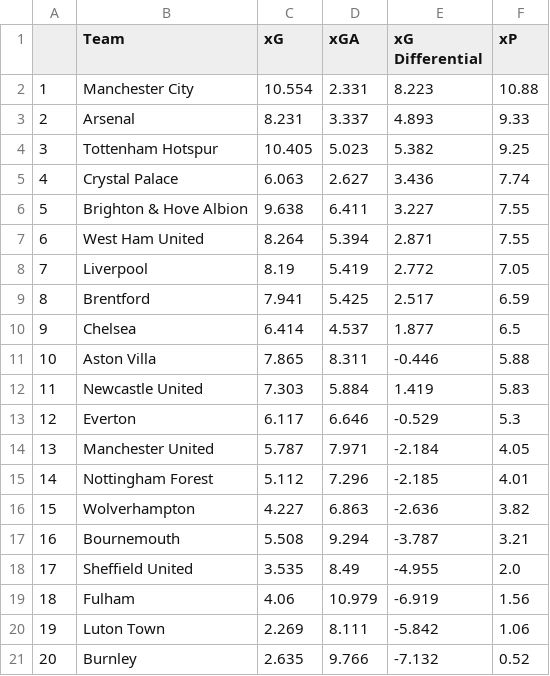
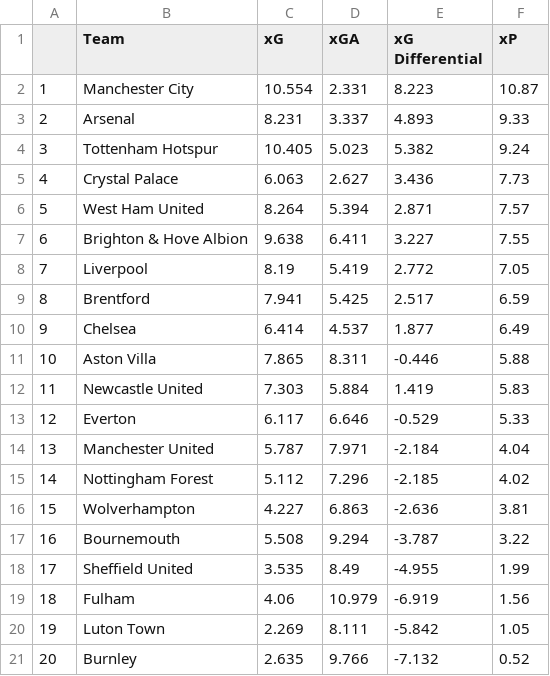
Before and after one commit to Harrison-Ward/xG, a CSV file: assets/full_table.csv, drawn as a sheet.

Commit message:
Auto-commit all assets

```diff
--- a/assets/full_table.csv
+++ b/assets/full_table.csv
@@ -1,21 +1,21 @@
 ,Team,xG,xGA,xG Differential,xP
-1,Manchester City,10.554,2.331,8.223,10.88
+1,Manchester City,10.554,2.331,8.223,10.87
 2,Arsenal,8.231,3.337,4.893,9.33
-3,Tottenham Hotspur,10.405,5.023,5.382,9.25
-4,Crystal Palace,6.063,2.627,3.436,7.74
-5,Brighton & Hove Albion,9.638,6.411,3.227,7.55
-6,West Ham United,8.264,5.394,2.871,7.55
+3,Tottenham Hotspur,10.405,5.023,5.382,9.24
+4,Crystal Palace,6.063,2.627,3.436,7.73
+5,West Ham United,8.264,5.394,2.871,7.57
+6,Brighton & Hove Albion,9.638,6.411,3.227,7.55
 7,Liverpool,8.19,5.419,2.772,7.05
 8,Brentford,7.941,5.425,2.517,6.59
-9,Chelsea,6.414,4.537,1.877,6.5
+9,Chelsea,6.414,4.537,1.877,6.49
 10,Aston Villa,7.865,8.311,-0.446,5.88
 11,Newcastle United,7.303,5.884,1.419,5.83
-12,Everton,6.117,6.646,-0.529,5.3
-13,Manchester United,5.787,7.971,-2.184,4.05
-14,Nottingham Forest,5.112,7.296,-2.185,4.01
-15,Wolverhampton,4.227,6.863,-2.636,3.82
-16,Bournemouth,5.508,9.294,-3.787,3.21
-17,Sheffield United,3.535,8.49,-4.955,2.0
+12,Everton,6.117,6.646,-0.529,5.33
+13,Manchester United,5.787,7.971,-2.184,4.04
+14,Nottingham Forest,5.112,7.296,-2.185,4.02
+15,Wolverhampton,4.227,6.863,-2.636,3.81
+16,Bournemouth,5.508,9.294,-3.787,3.22
+17,Sheffield United,3.535,8.49,-4.955,1.99
 18,Fulham,4.06,10.979,-6.919,1.56
-19,Luton Town,2.269,8.111,-5.842,1.06
+19,Luton Town,2.269,8.111,-5.842,1.05
 20,Burnley,2.635,9.766,-7.132,0.52
```
Also changed, not shown: 1 other file.
